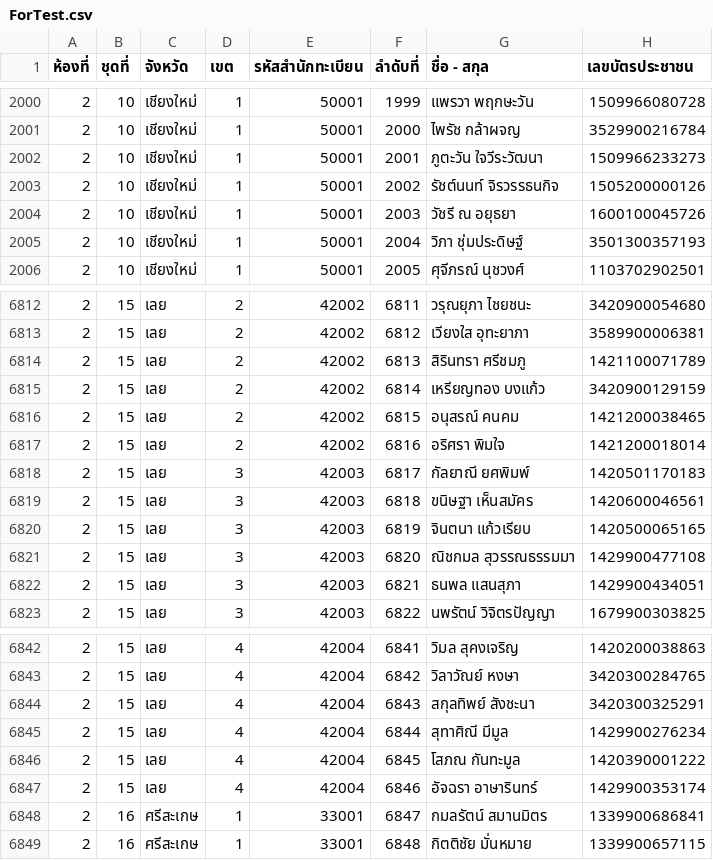
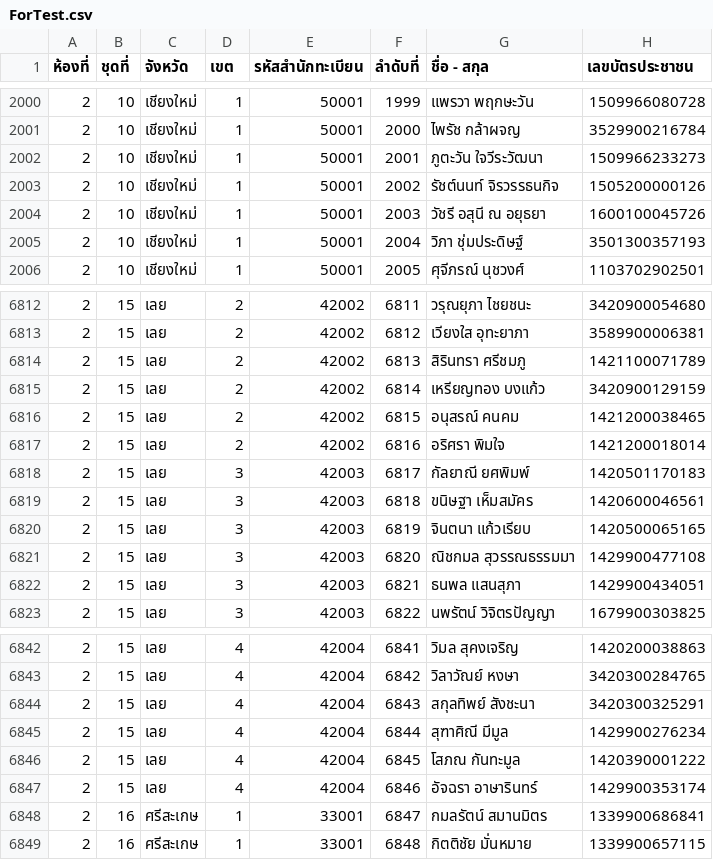
Before and after one commit to tuannajaa/tuannajaa, a CSV file: web-form/loginCSVSerch/searchCSV/ForTest.csv, drawn as a sheet; only a part is shown, gaps mark what is left out; the diff covers the shown part only.

```diff
--- a/web-form/loginCSVSerch/searchCSV/ForTest.csv
+++ b/web-form/loginCSVSerch/searchCSV/ForTest.csv
@@ -2003,3 +2003,3 @@
 2,10,เชียงใหม่,1,50001,2002,รัชต์นนท์ จิรวรรธนกิจ,1505200000126
-2,10,เชียงใหม่,1,50001,2003,วัชรี ณ อยุธยา,1600100045726
+2,10,เชียงใหม่,1,50001,2003,วัชรี อสุนี ณ อยุธยา,1600100045726
 2,10,เชียงใหม่,1,50001,2004,วิภา ชุ่มประดิษฐ์,3501300357193
@@ -6818,3 +6818,3 @@
 2,15,เลย,3,42003,6817,กัลยาณี ยศพิมพ์,1420501170183
-2,15,เลย,3,42003,6818,ขนิษฐา เห็นสมัคร,1420600046561
+2,15,เลย,3,42003,6818,ขนิษฐา เห็มสมัคร,1420600046561
 2,15,เลย,3,42003,6819,จินตนา แก้วเรียบ,1420500065165
@@ -6844,3 +6844,3 @@
 2,15,เลย,4,42004,6843,สกุลทิพย์ สังชะนา,3420300325291
-2,15,เลย,4,42004,6844,สุทาศิณี มีมูล,1429900276234
+2,15,เลย,4,42004,6844,สุฑาศิณี มีมูล,1429900276234
 2,15,เลย,4,42004,6845,โสภณ กันทะมูล,1420390001222
```
Also changed, not shown: 6 edited cells elsewhere in this file.
